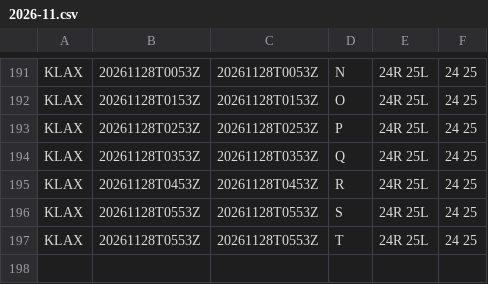
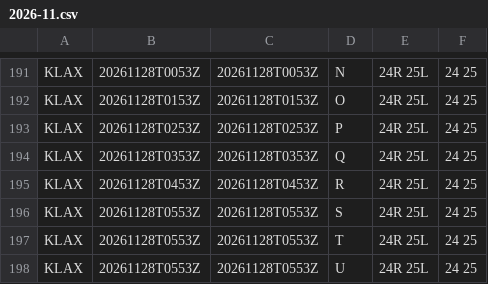
Before and after one commit to honghebincsg/pegasus-fid-gist, a CSV file: atis-history/KLAX/2026-11.csv, drawn as a sheet; only a part is shown, gaps mark what is left out.

```diff
--- a/atis-history/KLAX/2026-11.csv
+++ b/atis-history/KLAX/2026-11.csv
@@ -197 +197,2 @@ KLAX,20261128T0553Z,20261128T0553Z,S,24R 25L,24 25
 KLAX,20261128T0553Z,20261128T0553Z,T,24R 25L,24 25
+KLAX,20261128T0553Z,20261128T0553Z,U,24R 25L,24 25
```
Also changed, not shown: atis-history/EHAM/2026-11.csv, atis-history/PANC/2026-11.csv, 5 other files.
